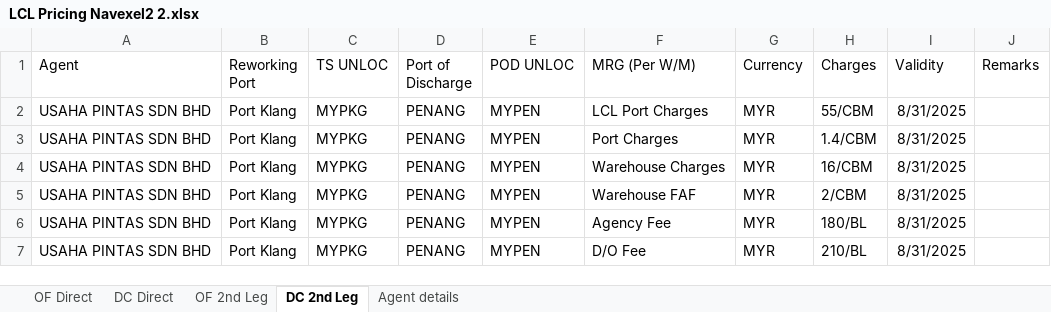
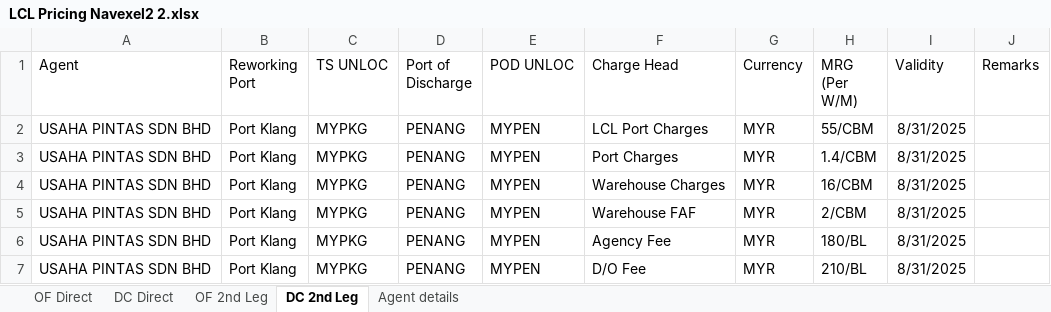
Before and after one commit to Ayyanagouda006/LCL-Rate-Finder, an Excel workbook: Data/LCL Pricing Navexel2 2.xlsx, sheet DC 2nd Leg, drawn as a sheet; only a part is shown; values as stored, in another font and other column widths than the file's, no borders; the diff names each change by its address in the sheet, - before the commit and + after, or states it on an @@ line.

```diff
--- a/Data/LCL Pricing Navexel2 2.xlsx (sheet DC 2nd Leg)
+++ b/Data/LCL Pricing Navexel2 2.xlsx (sheet DC 2nd Leg)
-F1: MRG (Per W/M)
+F1: Charge Head
-H1: Charges
+H1: MRG (Per W/M)
```
Also changed, not shown: sheet Agent details, sheet DC Direct, 1 other file.
